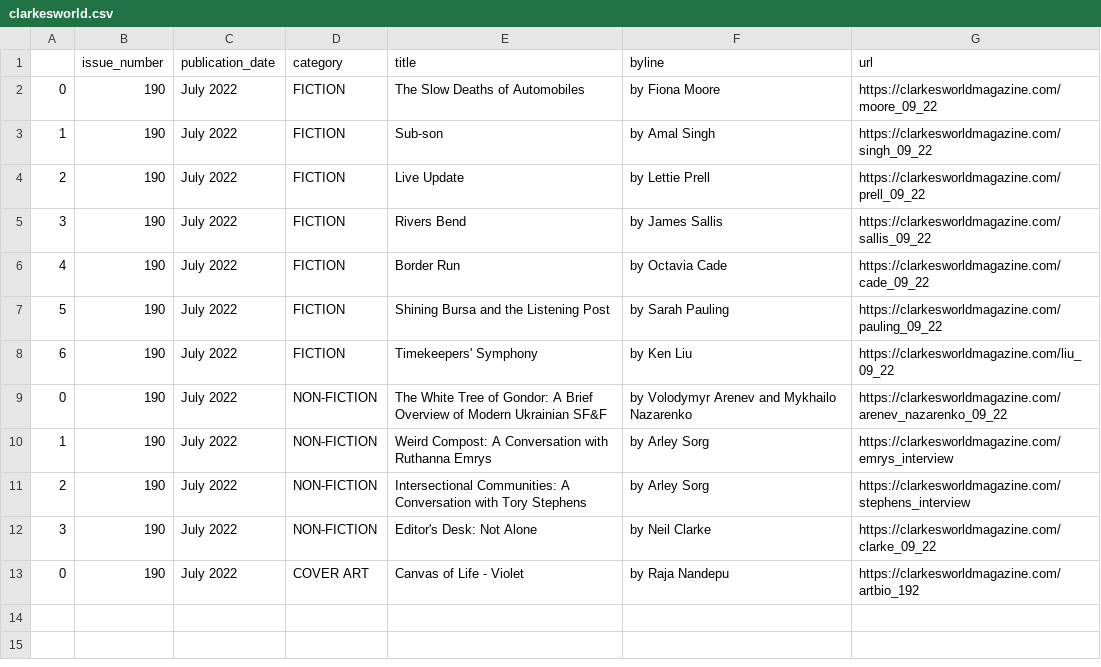
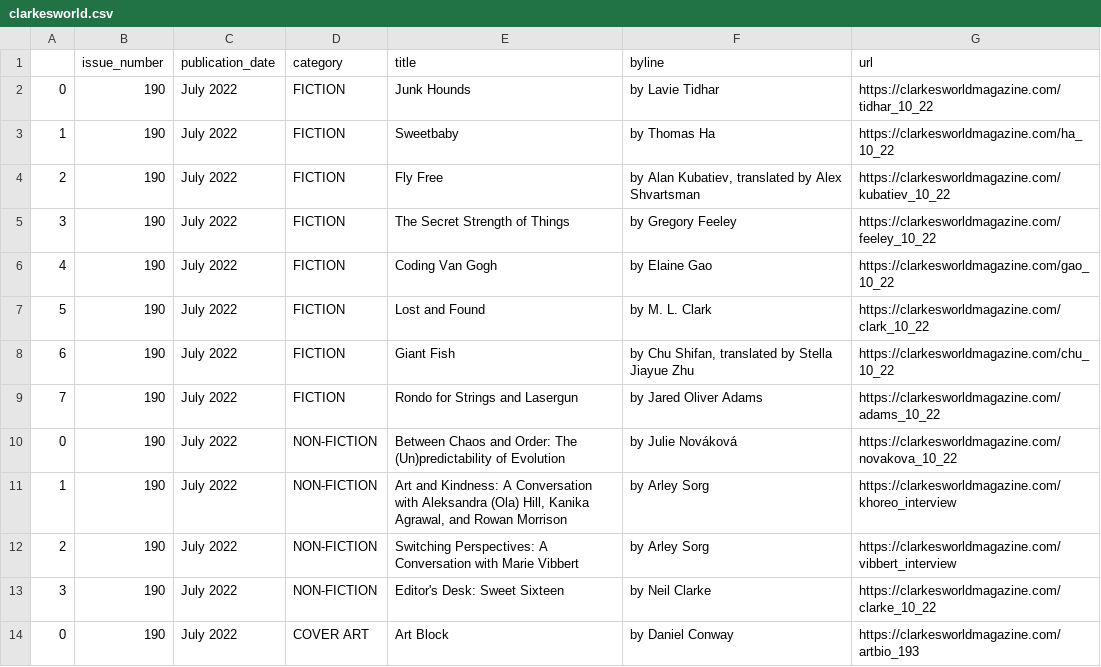
Before and after one commit to luyi-eve/autoscraper-clarkesworld-mag, a CSV file: clarkesworld.csv, drawn as a sheet.

```diff
--- a/clarkesworld.csv
+++ b/clarkesworld.csv
@@ -1,13 +1,14 @@
 ,issue_number,publication_date,category,title,byline,url
-0,190,July 2022,FICTION,The Slow Deaths of Automobiles,by Fiona Moore,https://clarkesworldmagazine.com/moore_09_22
-1,190,July 2022,FICTION,Sub-son,by Amal Singh,https://clarkesworldmagazine.com/singh_09_22
-2,190,July 2022,FICTION,Live Update,by Lettie Prell,https://clarkesworldmagazine.com/prell_09_22
-3,190,July 2022,FICTION,Rivers Bend,by James Sallis,https://clarkesworldmagazine.com/sallis_09_22
-4,190,July 2022,FICTION,Border Run,by Octavia Cade,https://clarkesworldmagazine.com/cade_09_22
-5,190,July 2022,FICTION,Shining Bursa and the Listening Post,by Sarah Pauling,https://clarkesworldmagazine.com/pauling_09_22
-6,190,July 2022,FICTION,Timekeepers' Symphony,by Ken Liu,https://clarkesworldmagazine.com/liu_09_22
-0,190,July 2022,NON-FICTION,The White Tree of Gondor: A Brief Overview of Modern Ukrainian SF&F,by Volodymyr Arenev and Mykhailo Nazarenko,https://clarkesworldmagazine.com/arenev_nazarenko_09_22
-1,190,July 2022,NON-FICTION,Weird Compost: A Conversation with Ruthanna Emrys,by Arley Sorg,https://clarkesworldmagazine.com/emrys_interview
-2,190,July 2022,NON-FICTION,Intersectional Communities: A Conversation with Tory Stephens,by Arley Sorg,https://clarkesworldmagazine.com/stephens_interview
-3,190,July 2022,NON-FICTION,Editor's Desk: Not Alone,by Neil Clarke,https://clarkesworldmagazine.com/clarke_09_22
-0,190,July 2022,COVER ART,Canvas of Life - Violet,by Raja Nandepu,https://clarkesworldmagazine.com/artbio_192
+0,190,July 2022,FICTION,Junk Hounds,by Lavie Tidhar,https://clarkesworldmagazine.com/tidhar_10_22
+1,190,July 2022,FICTION,Sweetbaby,by Thomas Ha,https://clarkesworldmagazine.com/ha_10_22
+2,190,July 2022,FICTION,Fly Free,"by Alan Kubatiev, translated by Alex Shvartsman",https://clarkesworldmagazine.com/kubatiev_10_22
+3,190,July 2022,FICTION,The Secret Strength of Things,by Gregory Feeley,https://clarkesworldmagazine.com/feeley_10_22
+4,190,July 2022,FICTION,Coding Van Gogh,by Elaine Gao,https://clarkesworldmagazine.com/gao_10_22
+5,190,July 2022,FICTION,Lost and Found,by M. L. Clark,https://clarkesworldmagazine.com/clark_10_22
+6,190,July 2022,FICTION,Giant Fish,"by Chu Shifan, translated by Stella Jiayue Zhu",https://clarkesworldmagazine.com/chu_10_22
+7,190,July 2022,FICTION,Rondo for Strings and Lasergun,by Jared Oliver Adams,https://clarkesworldmagazine.com/adams_10_22
+0,190,July 2022,NON-FICTION,Between Chaos and Order: The (Un)predictability of Evolution,by Julie Nováková,https://clarkesworldmagazine.com/novakova_10_22
+1,190,July 2022,NON-FICTION,"Art and Kindness: A Conversation with Aleksandra (Ola) Hill, Kanika Agrawal, and Rowan Morrison",by Arley Sorg,https://clarkesworldmagazine.com/khoreo_interview
+2,190,July 2022,NON-FICTION,Switching Perspectives: A Conversation with Marie Vibbert,by Arley Sorg,https://clarkesworldmagazine.com/vibbert_interview
+3,190,July 2022,NON-FICTION,Editor's Desk: Sweet Sixteen,by Neil Clarke,https://clarkesworldmagazine.com/clarke_10_22
+0,190,July 2022,COVER ART,Art Block,by Daniel Conway,https://clarkesworldmagazine.com/artbio_193
```
